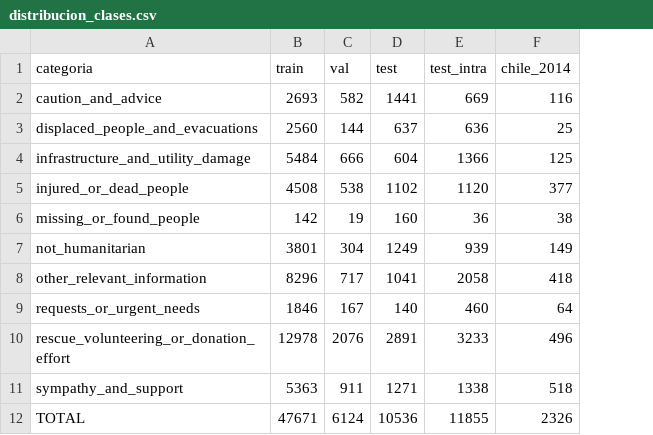
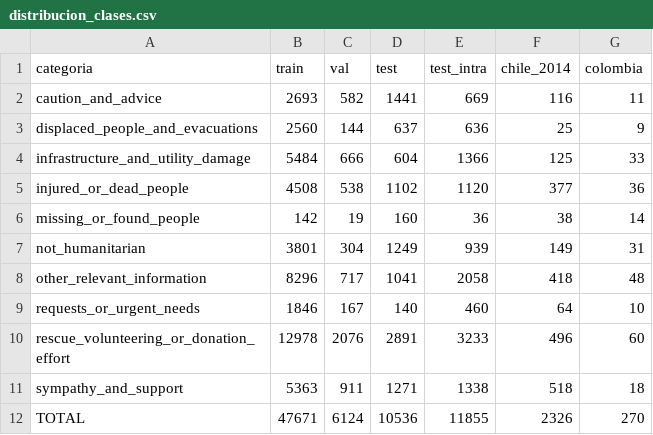
Before and after one commit to JuanTrujilloM/final-project-NN-DL, a CSV file: results/data/distribucion_clases.csv, drawn as a sheet; the diff names each change by its address in the sheet, - before the commit and + after, or states it on an @@ line.

Commit message:
Build the Colombian external test from every raw source
prepare_data.py now merges the hand-annotated posts in data/raw/colombia/<source>/ into data/processed/colombia_es/test.csv, without a source column, and adds them to the class distribution table.

```diff
--- a/results/data/distribucion_clases.csv
+++ b/results/data/distribucion_clases.csv
+column G (colombia), rows 2-12: 11 | 9 | 33 | 36 | 14 | 31 | 48 | 10 | 60 | 18 | 270
```
Also changed, not shown: 5 other files.
